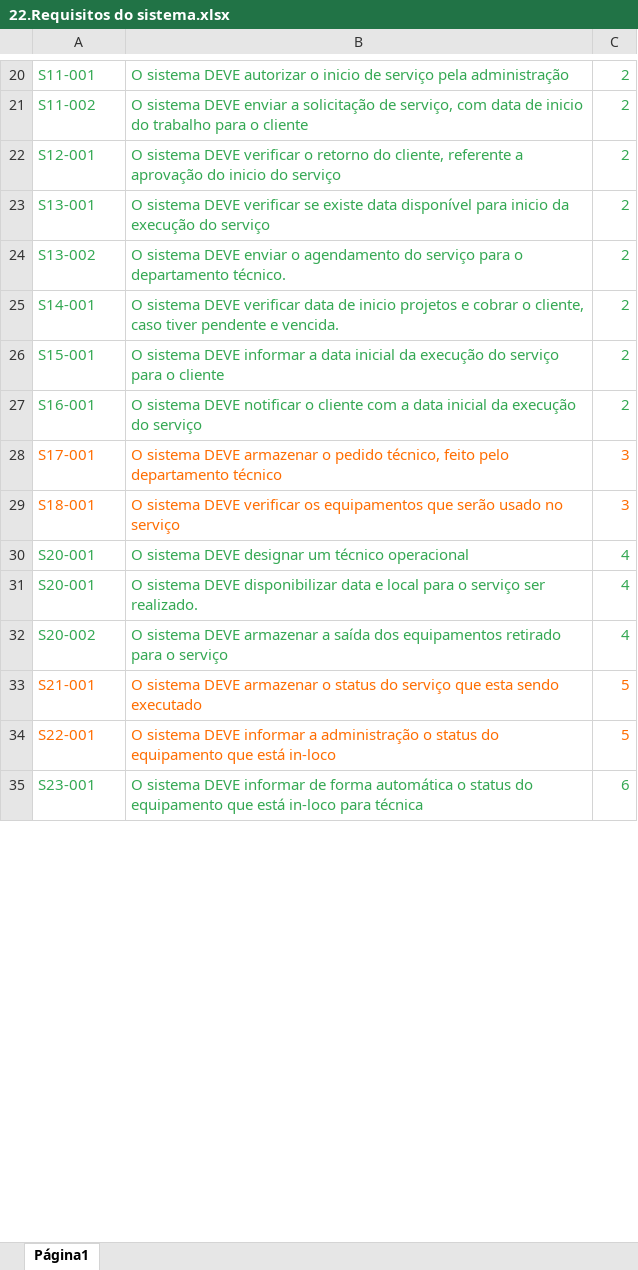
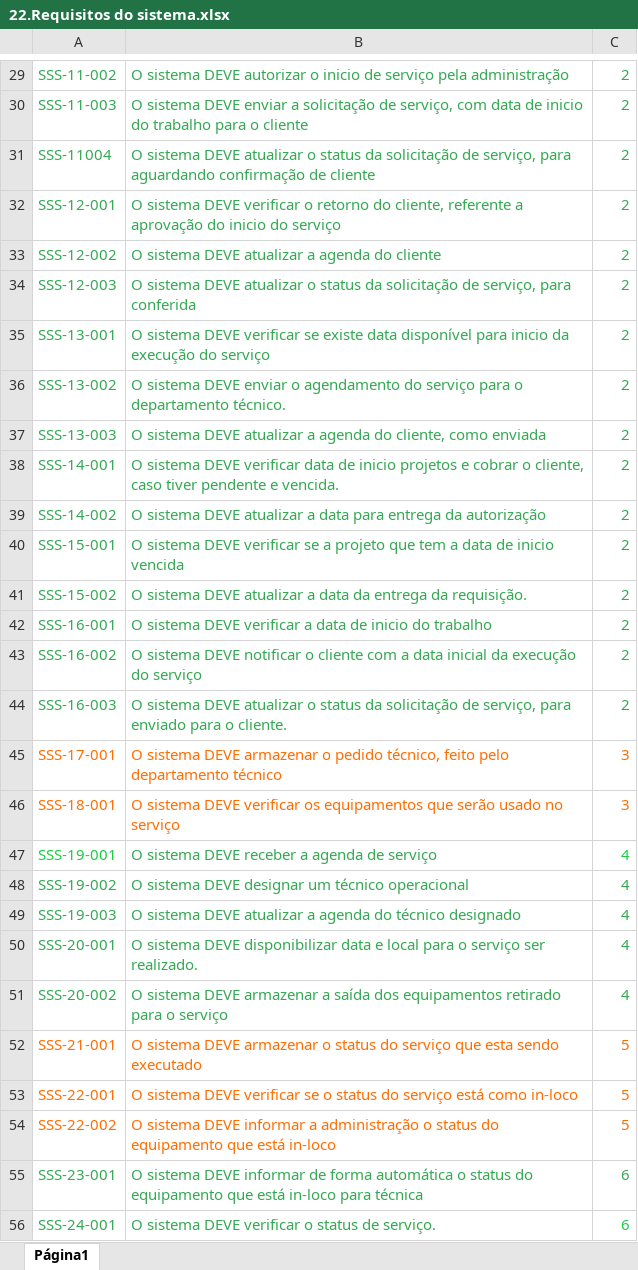
Before and after one commit to somosafsociety/Eng-Soft-EC2A, an Excel workbook: 22.Requisitos do sistema.xlsx, sheet Página1, drawn as a sheet; only a part is shown, gaps mark what is left out; values as stored, in another font and other column widths than the file's, no borders; addresses are those after the commit; the diff covers the shown part only; the diff names each change by its address in the sheet, - before the commit and + after, or states it on an @@ line.

Commit message:
Correção do artefato 22 - Requisitos do sistemas

```diff
--- a/22.Requisitos do sistema.xlsx (sheet Página1)
+++ b/22.Requisitos do sistema.xlsx (sheet Página1)
-A29: S11-001
+A29: SSS-11-002
-A30: S11-002
+A30: SSS-11-003
+row 31: SSS-11004 | O sistema DEVE atualizar o status da solicitação de serviço, para aguardando confirmação de cliente | 2
-A32: S12-001
+A32: SSS-12-001
+row 33: SSS-12-002 | O sistema DEVE atualizar a agenda do cliente | 2
+row 34: SSS-12-003 | O sistema DEVE atualizar o status da solicitação de serviço, para conferida | 2
-A35: S13-001
+A35: SSS-13-001
-A36: S13-002
+A36: SSS-13-002
+row 37: SSS-13-003 | O sistema DEVE atualizar a agenda do cliente, como enviada | 2
-A38: S14-001
+A38: SSS-14-001
+row 39: SSS-14-002 | O sistema DEVE atualizar a data para entrega da autorização | 2
-A40: S15-001
+A40: SSS-15-001
-B40: …sistema DEVE informar a data inicial da execução do serviço para o cliente
+B40: …sistema DEVE verificar se a projeto que tem a data de inicio vencida
+row 41: SSS-15-002 | O sistema DEVE atualizar a data da entrega da requisição. | 2
+row 42: SSS-16-001 | O sistema DEVE verificar a data de inicio do trabalho | 2
-A43: S16-001
+A43: SSS-16-002
+row 44: SSS-16-003 | O sistema DEVE atualizar o status da solicitação de serviço, para enviado para o cliente. | 2
-A45: S17-001
+A45: SSS-17-001
-A46: S18-001
+A46: SSS-18-001
+row 47: SSS-19-001 | O sistema DEVE receber a agenda de serviço | 4
-A48: S20-001
+A48: SSS-19-002
+row 49: SSS-19-003 | O sistema DEVE atualizar a agenda do técnico designado | 4
-A50: S20-001
+A50: SSS-20-001
-A51: S20-002
+A51: SSS-20-002
-A52: S21-001
+A52: SSS-21-001
+row 53: SSS-22-001 | O sistema DEVE verificar se o status do serviço está como in-loco | 5
-A54: S22-001
+A54: SSS-22-002
-A55: S23-001
+A55: SSS-23-001
+row 56: SSS-24-001 | O sistema DEVE verificar o status de serviço. | 6
```
Also changed, not shown: 29 added rows and 43 edited cells elsewhere in this sheet.
